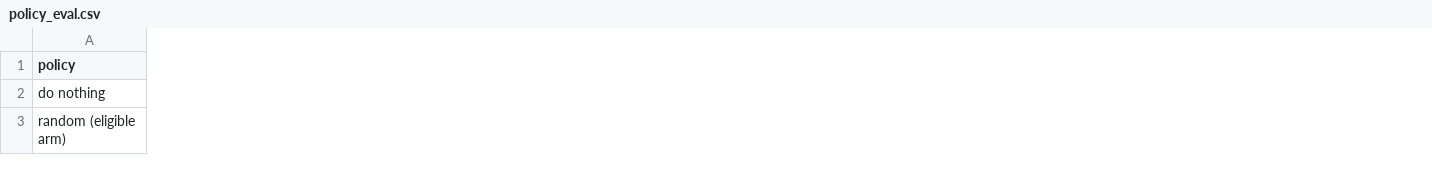
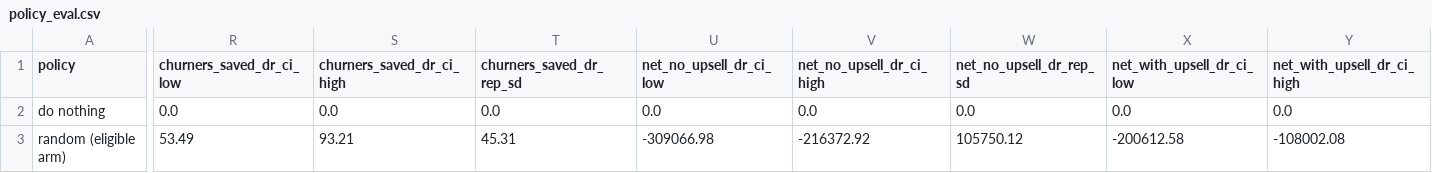
Before and after one commit to DavidJ-1/TM-Dubhacks26, a CSV file: harness/model_c_artifacts/policy_eval.csv, drawn as a sheet; only a part is shown, gaps mark what is left out; the diff covers the shown part only; the diff names each change by its address in the sheet, - before the commit and + after, or states it on an @@ line.

```diff
--- a/harness/model_c_artifacts/policy_eval.csv
+++ b/harness/model_c_artifacts/policy_eval.csv
+column R (churners_saved_dr_ci_low), rows 2-3: 0.0 | 53.49
+column S (churners_saved_dr_ci_high), rows 2-3: 0.0 | 93.21
+column T (churners_saved_dr_rep_sd), rows 2-3: 0.0 | 45.31
+column U (net_no_upsell_dr_ci_low), rows 2-3: 0.0 | -309066.98
+column V (net_no_upsell_dr_ci_high), rows 2-3: 0.0 | -216372.92
+column W (net_no_upsell_dr_rep_sd), rows 2-3: 0.0 | 105750.12
+column X (net_with_upsell_dr_ci_low), rows 2-3: 0.0 | -200612.58
+column Y (net_with_upsell_dr_ci_high), rows 2-3: 0.0 | -108002.08
```
Also changed, not shown: 1 added column and 98 edited cells elsewhere in this file, harness/model_c_artifacts/uplift_auuc.csv, harness/model_c_artifacts/uplift_curve.csv, 5 other files.
